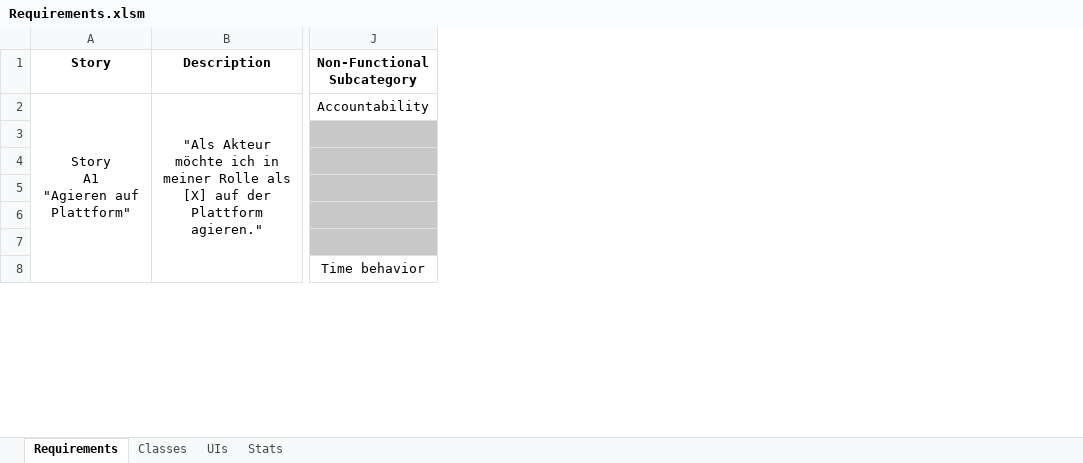
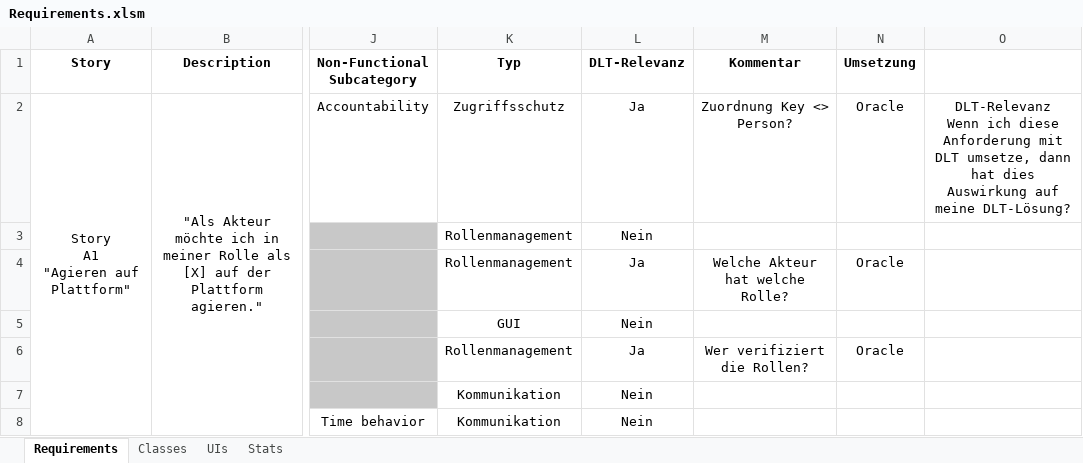
Before and after one commit to sebastian-kanz/thesis, an Excel workbook: iot-usecase/requirements/Requirements.xlsm, sheet Requirements, drawn as a sheet; only a part is shown, gaps mark what is left out; values as stored, in another font and other column widths than the file's, no borders; conditional formats not drawn; ↵ is a line break in a cell; the diff covers the shown part only; the diff names each change by its address in the sheet, - before the commit and + after, or states it on an @@ line.

```diff
--- a/iot-usecase/requirements/Requirements.xlsm (sheet Requirements)
+++ b/iot-usecase/requirements/Requirements.xlsm (sheet Requirements)
@@ column K (Typ) unhidden, rows 2-8: Zugriffsschutz | Rollenmanagement | Rollenmanagement | GUI | Rollenmanagement | Kommunikation | Kommunikation @@
@@ column L (DLT-Relevanz) unhidden, rows 2-8: Ja | Nein | Ja | Nein | Ja | Nein | Nein @@
@@ column M (Kommentar) unhidden, rows 2-6: Zuordnung Key <> Person? |  | Welche Akteur hat welche Rolle? |  | Wer verifiziert die Rollen? @@
@@ column N (Umsetzung) unhidden, rows 2-6: Oracle |  | Oracle |  | Oracle @@
@@ column O unhidden, row 2: DLT-Relevanz ↵ Wenn ich diese Anforderung mit DLT umsetze, dann hat dies Auswirkung auf meine DLT-Lösung? @@
```
Also changed, not shown: 1 added row and 1 edited cell elsewhere in this sheet, sheet Stats, osi-blockchain/OSI_Blockchain.xlsx, 43 other files.
